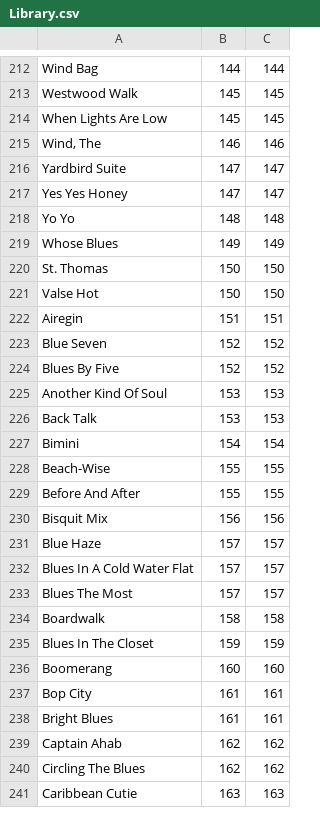
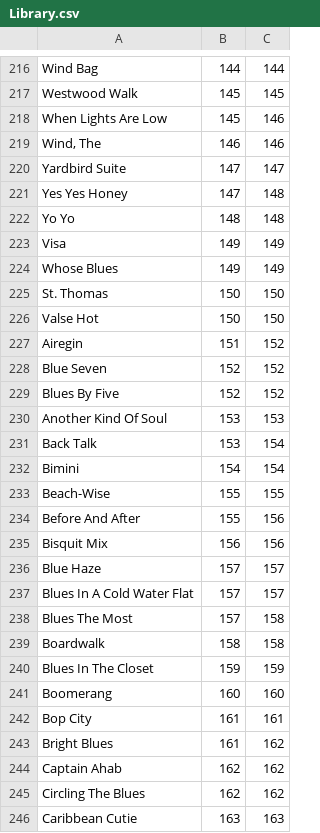
Before and after one commit to jazzbassNick/book-indices, a CSV file: Library.csv, drawn as a sheet; only a part is shown, gaps mark what is left out; the diff covers the shown part only.

```diff
--- a/Library.csv
+++ b/Library.csv
@@ -213,7 +217,8 @@ Wind Bag,144,144
 Westwood Walk,145,145
-When Lights Are Low,145,145
+When Lights Are Low,145,146
 "Wind, The",146,146
 Yardbird Suite,147,147
-Yes Yes Honey,147,147
+Yes Yes Honey,147,148
 Yo Yo,148,148
+Visa,149,149
 Whose Blues,149,149
@@ -221,3 +226,3 @@ St. Thomas,150,150
 Valse Hot,150,150
-Airegin,151,151
+Airegin,151,152
 Blue Seven,152,152
@@ -225,6 +230,6 @@ Blues By Five,152,152
 Another Kind Of Soul,153,153
-Back Talk,153,153
+Back Talk,153,154
 Bimini,154,154
 Beach-Wise,155,155
-Before And After,155,155
+Before And After,155,156
 Bisquit Mix,156,156
@@ -232,3 +237,3 @@ Blue Haze,157,157
 Blues In A Cold Water Flat,157,157
-Blues The Most,157,157
+Blues The Most,157,158
 Boardwalk,158,158
@@ -237,3 +242,3 @@ Boomerang,160,160
 Bop City,161,161
-Bright Blues,161,161
+Bright Blues,161,162
 Captain Ahab,162,162
```
Also changed, not shown: 5 added rows, 1 removed row and 93 edited cells elsewhere in this file.
